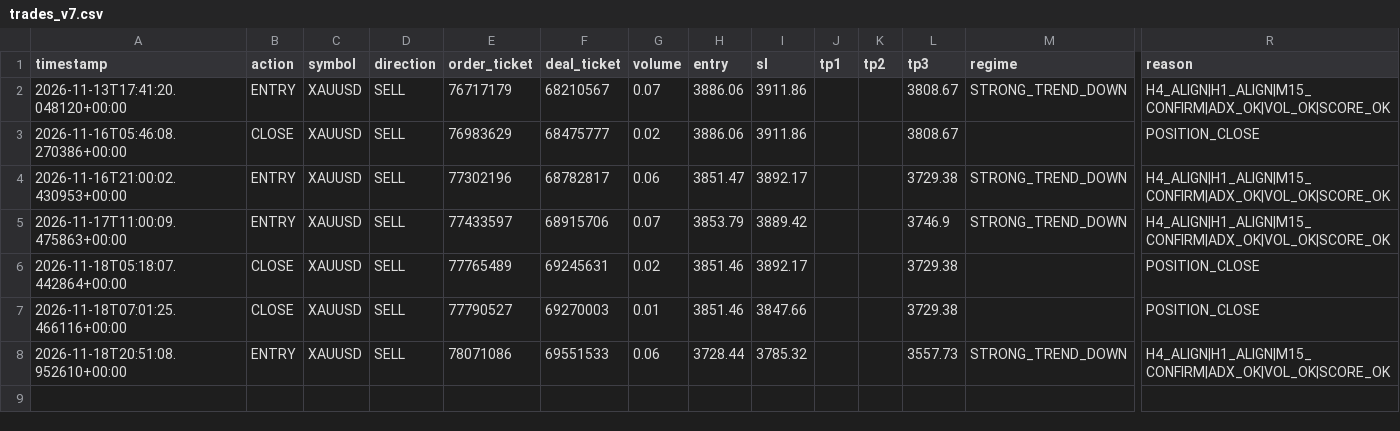
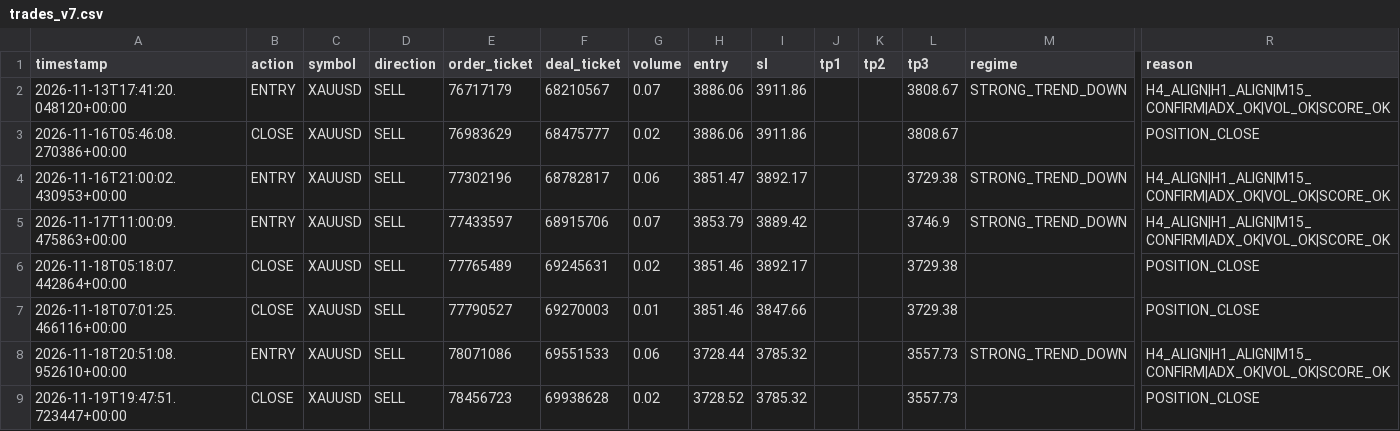
Before and after one commit to josuekelly-droid/TradingEA, a CSV file: logs/trades_v7.csv, drawn as a sheet; only a part is shown, gaps mark what is left out; rows hold the shown columns only; the diff names each change by its address in the sheet, - before the commit and + after, or states it on an @@ line.

```diff
--- a/logs/trades_v7.csv
+++ b/logs/trades_v7.csv
+row 9: 2026-11-19T19:47:51.723447+00:00 | CLOSE | XAUUSD | SELL | 78456723 | 69938628 | 0.02 | 3728.52 | 3785.32 |  |  | 3557.73 |  | POSITION_CLOSE
```
Also changed, not shown: 1 other file.
